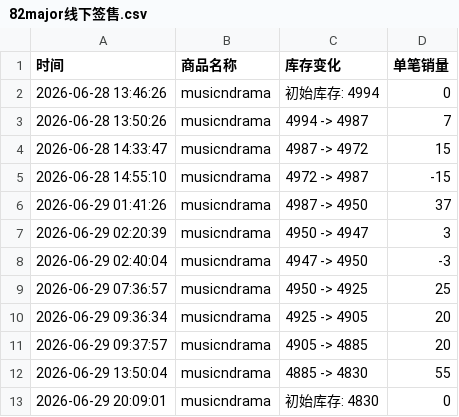
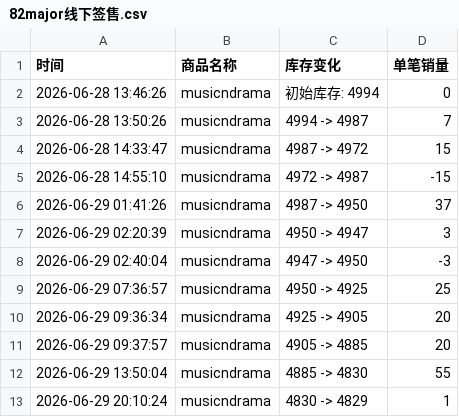
Before and after one commit to yuiki001/82major--md0630, a CSV file: 82major线下签售.csv, drawn as a sheet.

Commit message:
自动更新数据 2026-06-29 20:10:25

```diff
--- a/82major线下签售.csv
+++ b/82major线下签售.csv
@@ -12,2 +12,2 @@
 2026-06-29 13:50:04,musicndrama,4885 -> 4830,55
-2026-06-29 20:09:01,musicndrama,初始库存: 4830,0
+2026-06-29 20:10:24,musicndrama,4830 -> 4829,1
```
